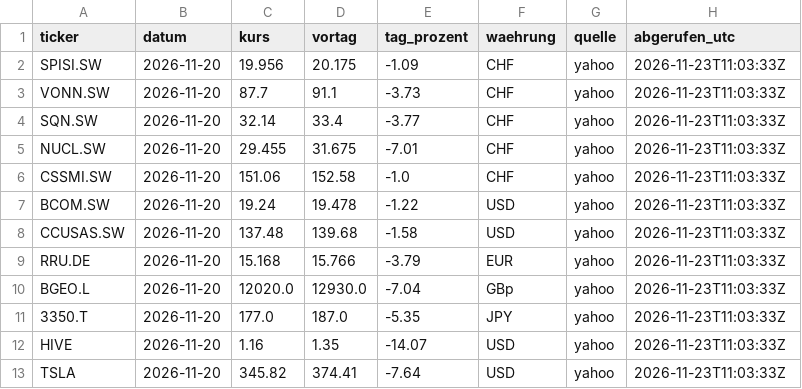
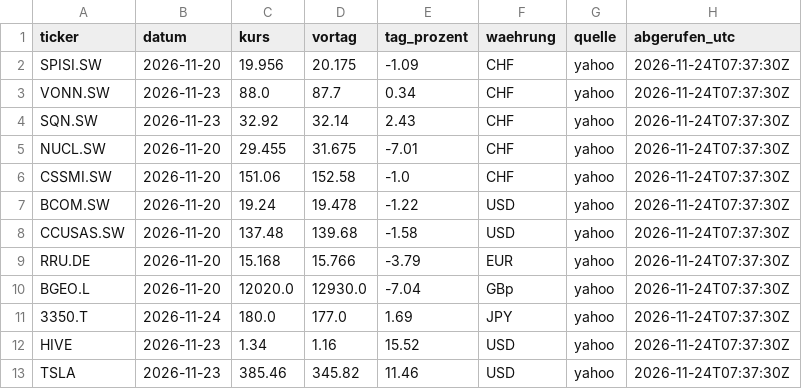
Before and after one commit to kieselstark/briefing-kurse, a CSV file: kurse.csv, drawn as a sheet.

```diff
--- a/kurse.csv
+++ b/kurse.csv
@@ -1,13 +1,13 @@
 ticker,datum,kurs,vortag,tag_prozent,waehrung,quelle,abgerufen_utc
-SPISI.SW,2026-11-20,19.956,20.175,-1.09,CHF,yahoo,2026-11-23T11:03:33Z
-VONN.SW,2026-11-20,87.7,91.1,-3.73,CHF,yahoo,2026-11-23T11:03:33Z
-SQN.SW,2026-11-20,32.14,33.4,-3.77,CHF,yahoo,2026-11-23T11:03:33Z
-NUCL.SW,2026-11-20,29.455,31.675,-7.01,CHF,yahoo,2026-11-23T11:03:33Z
-CSSMI.SW,2026-11-20,151.06,152.58,-1.0,CHF,yahoo,2026-11-23T11:03:33Z
-BCOM.SW,2026-11-20,19.24,19.478,-1.22,USD,yahoo,2026-11-23T11:03:33Z
-CCUSAS.SW,2026-11-20,137.48,139.68,-1.58,USD,yahoo,2026-11-23T11:03:33Z
-RRU.DE,2026-11-20,15.168,15.766,-3.79,EUR,yahoo,2026-11-23T11:03:33Z
-BGEO.L,2026-11-20,12020.0,12930.0,-7.04,GBp,yahoo,2026-11-23T11:03:33Z
-3350.T,2026-11-20,177.0,187.0,-5.35,JPY,yahoo,2026-11-23T11:03:33Z
-HIVE,2026-11-20,1.16,1.35,-14.07,USD,yahoo,2026-11-23T11:03:33Z
-TSLA,2026-11-20,345.82,374.41,-7.64,USD,yahoo,2026-11-23T11:03:33Z
+SPISI.SW,2026-11-20,19.956,20.175,-1.09,CHF,yahoo,2026-11-24T07:37:30Z
+VONN.SW,2026-11-23,88.0,87.7,0.34,CHF,yahoo,2026-11-24T07:37:30Z
+SQN.SW,2026-11-23,32.92,32.14,2.43,CHF,yahoo,2026-11-24T07:37:30Z
+NUCL.SW,2026-11-20,29.455,31.675,-7.01,CHF,yahoo,2026-11-24T07:37:30Z
+CSSMI.SW,2026-11-20,151.06,152.58,-1.0,CHF,yahoo,2026-11-24T07:37:30Z
+BCOM.SW,2026-11-20,19.24,19.478,-1.22,USD,yahoo,2026-11-24T07:37:30Z
+CCUSAS.SW,2026-11-20,137.48,139.68,-1.58,USD,yahoo,2026-11-24T07:37:30Z
+RRU.DE,2026-11-20,15.168,15.766,-3.79,EUR,yahoo,2026-11-24T07:37:30Z
+BGEO.L,2026-11-20,12020.0,12930.0,-7.04,GBp,yahoo,2026-11-24T07:37:30Z
+3350.T,2026-11-24,180.0,177.0,1.69,JPY,yahoo,2026-11-24T07:37:30Z
+HIVE,2026-11-23,1.34,1.16,15.52,USD,yahoo,2026-11-24T07:37:30Z
+TSLA,2026-11-23,385.46,345.82,11.46,USD,yahoo,2026-11-24T07:37:30Z
```
Also changed, not shown: historie.csv.
